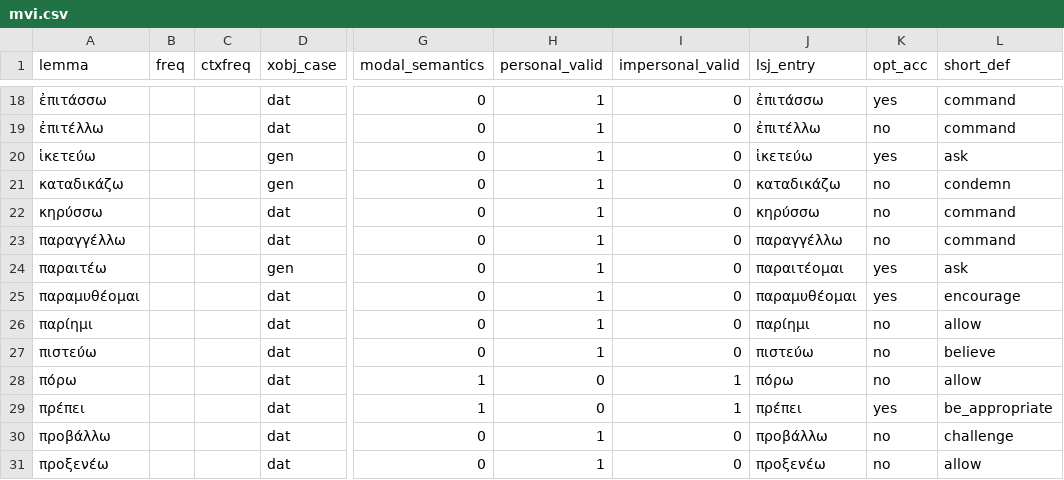
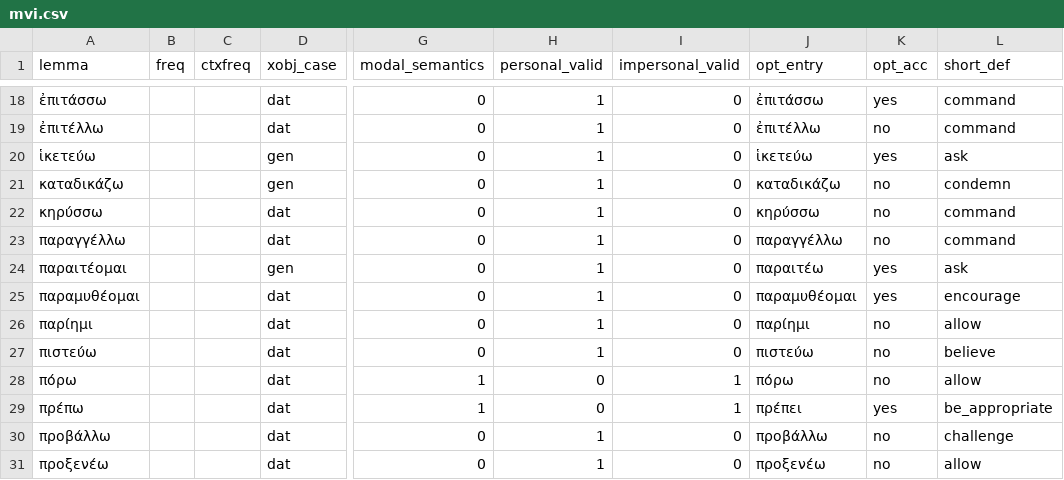
Before and after one commit to caiogeraldes/doc_data, a CSV file: data/mvi.csv, drawn as a sheet; only a part is shown, gaps mark what is left out; the diff names each change by its address in the sheet, - before the commit and + after, or states it on an @@ line.

Commit message:
stanza lemma notation

```diff
--- a/data/mvi.csv
+++ b/data/mvi.csv
-J1: lsj_entry
+J1: opt_entry
-A24 (lemma): παραιτέω
+A24 (lemma): παραιτέομαι
-J24 (opt_entry): παραιτέομαι
+J24 (opt_entry): παραιτέω
-A29 (lemma): πρέπει
+A29 (lemma): πρέπω
```
